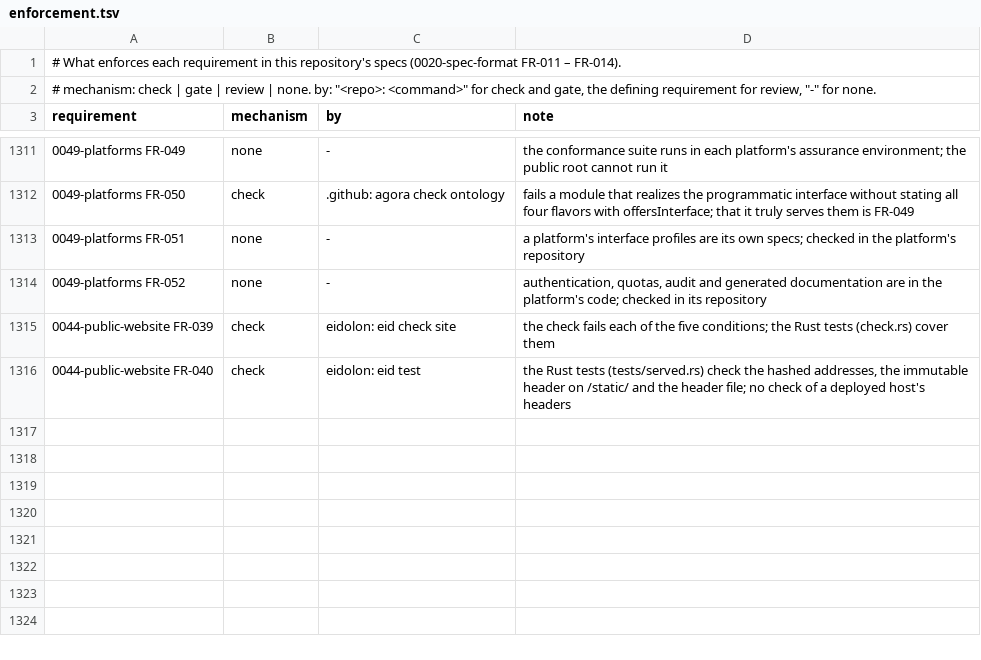
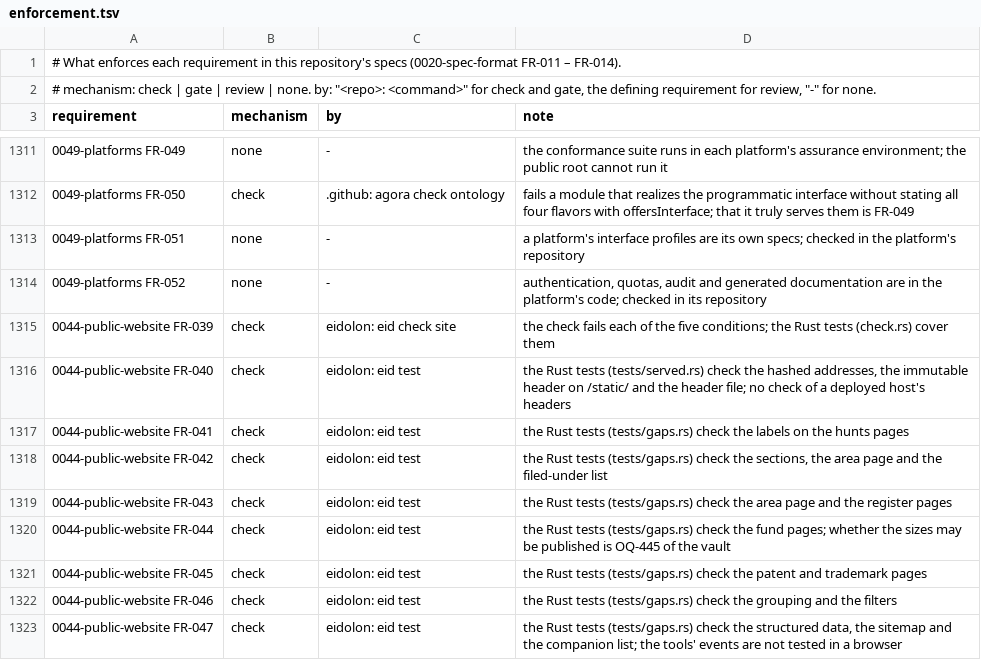
Before and after one commit to intellectual-frontiers/.github, a TSV file: spec-kit/enforcement.tsv, drawn as a sheet; only a part is shown, gaps mark what is left out; the diff names each change by its address in the sheet, - before the commit and + after, or states it on an @@ line.

```diff
--- a/spec-kit/enforcement.tsv
+++ b/spec-kit/enforcement.tsv
+row 1317: 0044-public-website FR-041 | check | eidolon: eid test | the Rust tests (tests/gaps.rs) check the labels on the hunts pages
+row 1318: 0044-public-website FR-042 | check | eidolon: eid test | the Rust tests (tests/gaps.rs) check the sections, the area page and the filed-under list
+row 1319: 0044-public-website FR-043 | check | eidolon: eid test | the Rust tests (tests/gaps.rs) check the area page and the register pages
+row 1320: 0044-public-website FR-044 | check | eidolon: eid test | the Rust tests (tests/gaps.rs) check the fund pages; whether the sizes may be published is OQ-445 of the vault
+row 1321: 0044-public-website FR-045 | check | eidolon: eid test | the Rust tests (tests/gaps.rs) check the patent and trademark pages
+row 1322: 0044-public-website FR-046 | check | eidolon: eid test | the Rust tests (tests/gaps.rs) check the grouping and the filters
+row 1323: 0044-public-website FR-047 | check | eidolon: eid test | the Rust tests (tests/gaps.rs) check the structured data, the sitemap and the companion list; the tools' events are not tested in a browser
```
Also changed, not shown: 1 other file.
